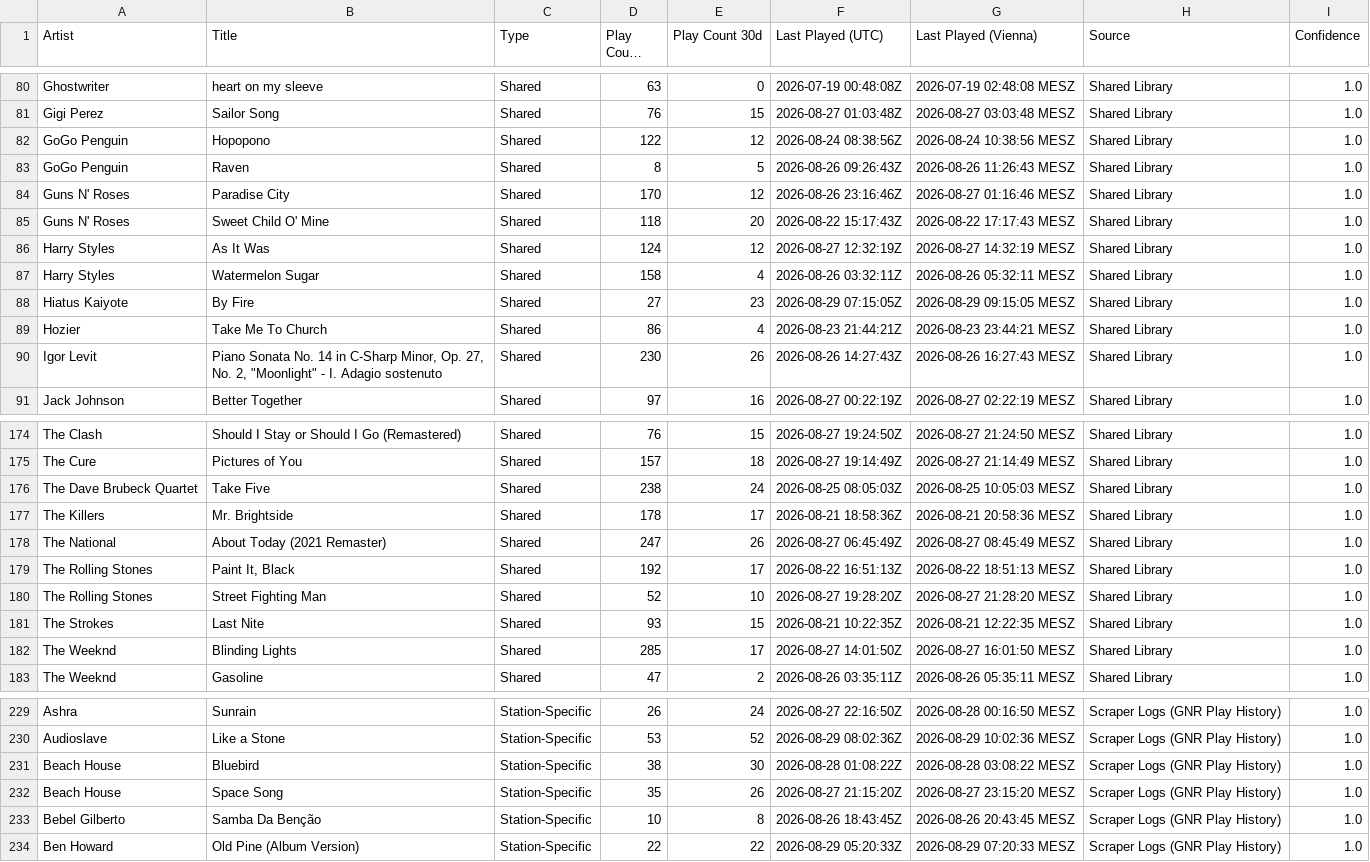
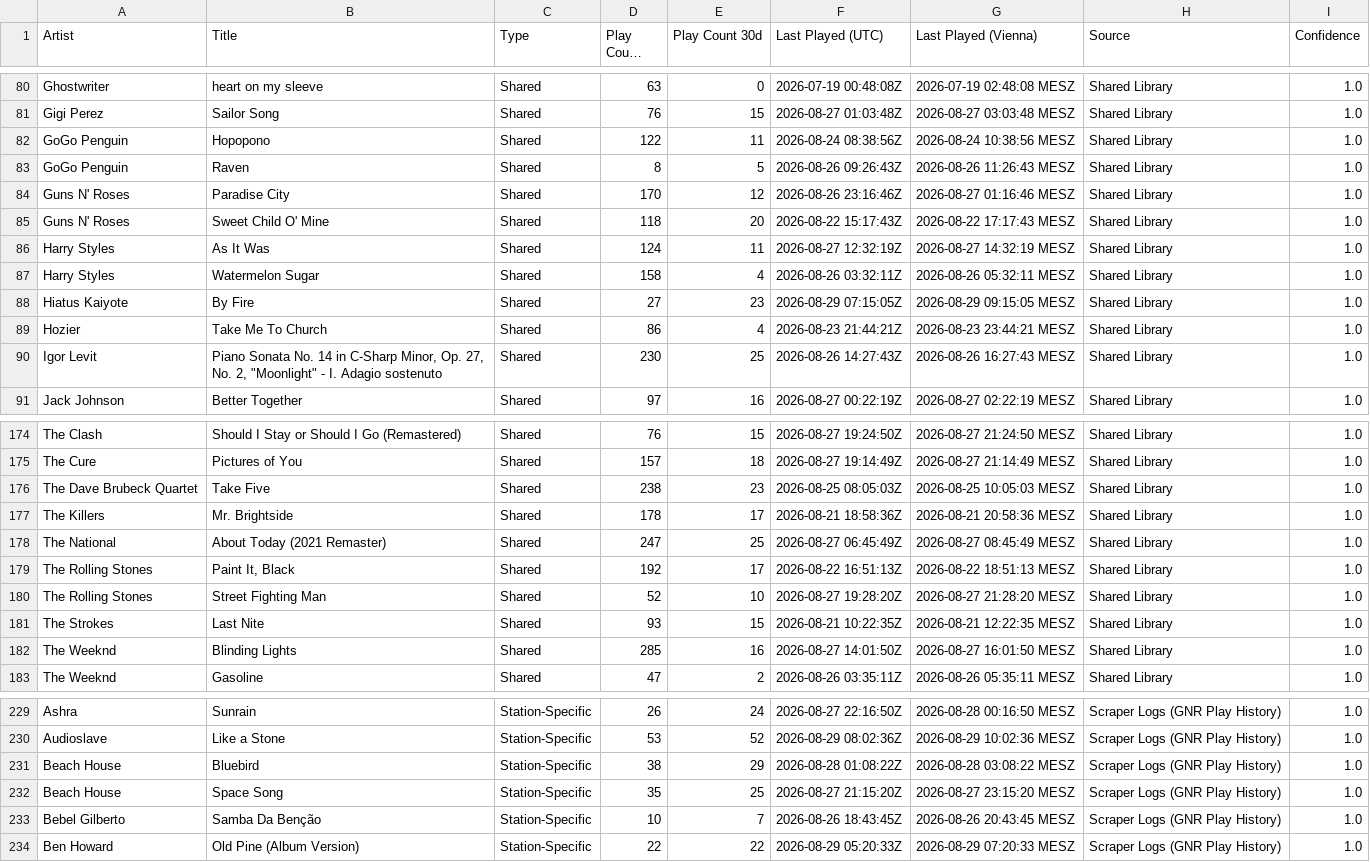
Before and after one commit to KurtWoloch/andon-fm-library, a CSV file: gnr_only.csv, drawn as a sheet; only a part is shown, gaps mark what is left out; long unchanged cells end in …; the diff covers the shown part only.

```diff
--- a/gnr_only.csv
+++ b/gnr_only.csv
@@ -81,3 +81,3 @@ Ghostwriter,heart on my sleeve,Shared,63,0,2026-07-19 00:48:08Z,2026-07-19 02:48
 Gigi Perez,Sailor Song,Shared,76,15,2026-08-27 01:03:48Z,2026-08-27 03:03:48 MESZ,Shared Library,1.0
-GoGo Penguin,Hopopono,Shared,122,12,2026-08-24 08:38:56Z,2026-08-24 10:38:56 MESZ,Shared Library,1.0
+GoGo Penguin,Hopopono,Shared,122,11,2026-08-24 08:38:56Z,2026-08-24 10:38:56 MESZ,Shared Library,1.0
 GoGo Penguin,Raven,Shared,8,5,2026-08-26 09:26:43Z,2026-08-26 11:26:43 MESZ,Shared Library,1.0
@@ -85,3 +85,3 @@ Guns N' Roses,Paradise City,Shared,170,12,2026-08-26 23:16:46Z,2026-08-27 01:16:
 Guns N' Roses,Sweet Child O' Mine,Shared,118,20,2026-08-22 15:17:43Z,2026-08-22 17:17:43 MESZ,Shared Library,1.0
-Harry Styles,As It Was,Shared,124,12,2026-08-27 12:32:19Z,2026-08-27 14:32:19 MESZ,Shared Library,1.0
+Harry Styles,As It Was,Shared,124,11,2026-08-27 12:32:19Z,2026-08-27 14:32:19 MESZ,Shared Library,1.0
 Harry Styles,Watermelon Sugar,Shared,158,4,2026-08-26 03:32:11Z,2026-08-26 05:32:11 MESZ,Shared Library,1.0
@@ -89,3 +89,3 @@ Hiatus Kaiyote,By Fire,Shared,27,23,2026-08-29 07:15:05Z,2026-08-29 09:15:05 MES
 Hozier,Take Me To Church,Shared,86,4,2026-08-23 21:44:21Z,2026-08-23 23:44:21 MESZ,Shared Library,1.0
-Igor Levit,"Piano Sonata No. 14 in C-Sharp Minor, Op. 27, No. 2, ""Moonlight"" - I. Adagio sostenuto",Shared,230,26,2026-08-26 14:27:43Z,2026-08-26 16:27:43 MESZ,Shared Library,1.0
+Igor Levit,"Piano Sonata No. 14 in C-Sharp Minor, Op. 27, No. 2, ""Moonlight"" - I. Adagio sostenuto",Shared,230,25,2026-08-26 14:27:43Z,2026-08-26 16:27:43 MESZ,Shared Library,1.0
 Jack Johnson,Better Together,Shared,97,16,2026-08-27 00:22:19Z,2026-08-27 02:22:19 MESZ,Shared Library,1.0
@@ -175,5 +175,5 @@ The Clash,Should I Stay or Should I Go (Remastered),Shared,76,15,2026-08-27 19:2
 The Cure,Pictures of You,Shared,157,18,2026-08-27 19:14:49Z,2026-08-27 21:14:49 MESZ,Shared Library,1.0
-The Dave Brubeck Quartet,Take Five,Shared,238,24,2026-08-25 08:05:03Z,2026-08-25 10:05:03 MESZ,Shared Library,1.0
+The Dave Brubeck Quartet,Take Five,Shared,238,23,2026-08-25 08:05:03Z,2026-08-25 10:05:03 MESZ,Shared Library,1.0
 The Killers,Mr. Brightside,Shared,178,17,2026-08-21 18:58:36Z,2026-08-21 20:58:36 MESZ,Shared Library,1.0
-The National,About Today (2021 Remaster),Shared,247,26,2026-08-27 06:45:49Z,2026-08-27 08:45:49 MESZ,Shared Library,1.0
+The National,About Today (2021 Remaster),Shared,247,25,2026-08-27 06:45:49Z,2026-08-27 08:45:49 MESZ,Shared Library,1.0
 The Rolling Stones,"Paint It, Black",Shared,192,17,2026-08-22 16:51:13Z,2026-08-22 18:51:13 MESZ,Shared Library,1.0
@@ -181,3 +181,3 @@ The Rolling Stones,Street Fighting Man,Shared,52,10,2026-08-27 19:28:20Z,2026-08
 The Strokes,Last Nite,Shared,93,15,2026-08-21 10:22:35Z,2026-08-21 12:22:35 MESZ,Shared Library,1.0
-The Weeknd,Blinding Lights,Shared,285,17,2026-08-27 14:01:50Z,2026-08-27 16:01:50 MESZ,Shared Library,1.0
+The Weeknd,Blinding Lights,Shared,285,16,2026-08-27 14:01:50Z,2026-08-27 16:01:50 MESZ,Shared Library,1.0
 The Weeknd,Gasoline,Shared,47,2,2026-08-26 03:35:11Z,2026-08-26 05:35:11 MESZ,Shared Library,1.0
@@ -230,5 +230,5 @@ Ashra,Sunrain,Station-Specific,26,24,2026-08-27 22:16:50Z,2026-08-28 00:16:50 ME
 Audioslave,Like a Stone,Station-Specific,53,52,2026-08-29 08:02:36Z,2026-08-29 10:02:36 MESZ,Scraper Logs (GNR Play History),1.0
-Beach House,Bluebird,Station-Specific,38,30,2026-08-28 01:08:22Z,2026-08-28 03:08:22 MESZ,Scraper Logs (GNR Play History),1.0
-Beach House,Space Song,Station-Specific,35,26,2026-08-27 21:15:20Z,2026-08-27 23:15:20 MESZ,Scraper Logs (GNR Play History),1.0
-Bebel Gilberto,Samba Da Benção,Station-Specific,10,8,2026-08-26 18:43:45Z,2026-08-26 20:43:45 MESZ,Scraper Logs (GNR Play History),1.0
+Beach House,Bluebird,Station-Specific,38,29,2026-08-28 01:08:22Z,2026-08-28 03:08:22 MESZ,Scraper Logs (GNR Play History),1.0
+Beach House,Space Song,Station-Specific,35,25,2026-08-27 21:15:20Z,2026-08-27 23:15:20 MESZ,Scraper Logs (GNR Play History),1.0
+Bebel Gilberto,Samba Da Benção,Station-Specific,10,7,2026-08-26 18:43:45Z,2026-08-26 20:43:45 MESZ,Scraper Logs (GNR Play History),1.0
 Ben Howard,Old Pine (Album Version),Station-Specific,22,22,2026-08-29 05:20:33Z,2026-08-29 07:20:33 MESZ,Scraper Logs (GNR Play History),1.0
```
Also changed, not shown: 99 edited cells elsewhere in this file, bb_only.csv, oa_only.csv, 13 other files.
